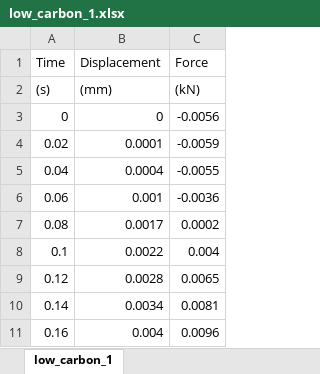
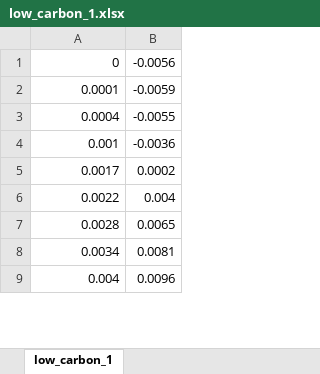
Before and after one commit to tahayparker/engg103labs, an Excel workbook: Lab 4/MY_odd/low_carbon_1.xlsx, sheet low_carbon_1, drawn as a sheet; only a part is shown; values as stored, in another font and other column widths than the file's, no borders; removed rows and columns are numbered as before the commit, all else as after; the diff names each change by its address in the sheet, - before the commit and + after, or states it on an @@ line.

```diff
--- a/Lab 4/MY_odd/low_carbon_1.xlsx (sheet low_carbon_1)
+++ b/Lab 4/MY_odd/low_carbon_1.xlsx (sheet low_carbon_1)
-column A, rows 3-11: 0 | 0.02 | 0.04 | 0.06 | 0.08 | 0.1 | 0.12 | 0.14 | 0.16
-row 1: Time | Displacement | Force
-row 2: (s) | (mm) | (kN)
```
Also changed, not shown: Lab 4/MY_odd/PLA (1)_Vertical.xlsx, Lab 4/MY_odd/PLA (2)_Horizontal.xlsx, 21 other files.
